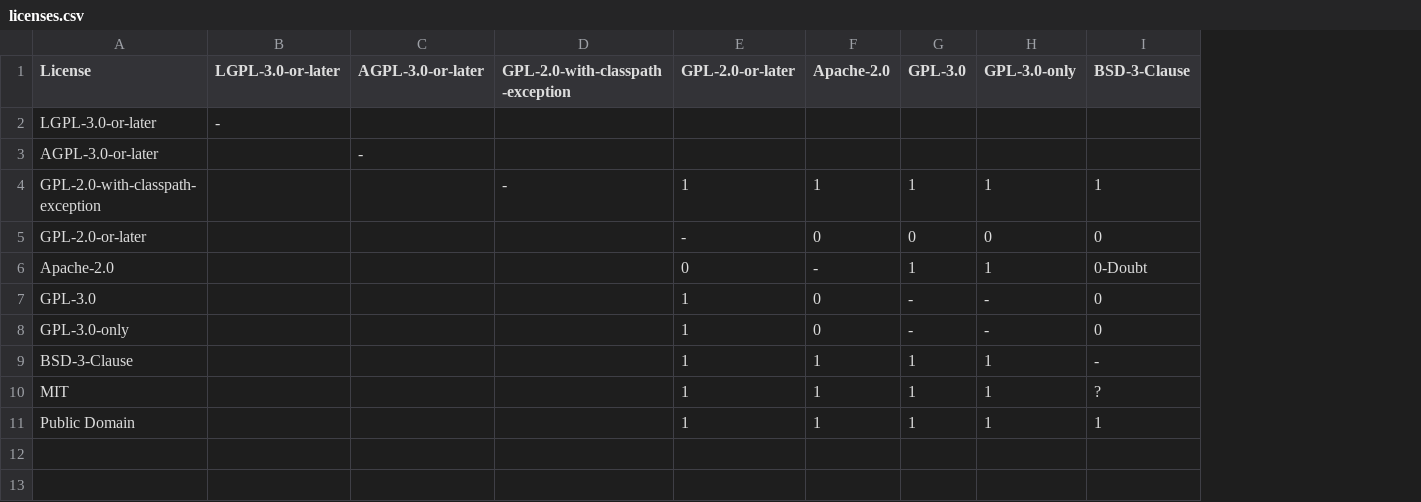
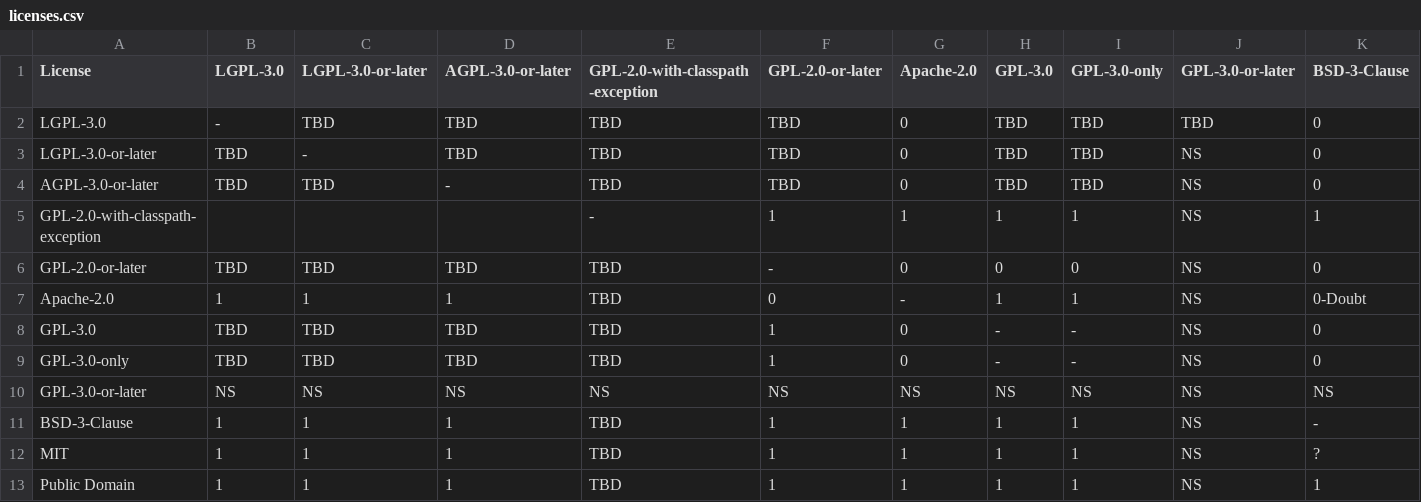
Before and after one commit to endocode/LCV-CM, a CSV file: licenses.csv, drawn as a sheet; only a part is shown; addresses are those after the commit; rows hold the shown columns only; the diff covers the shown part only; the diff names each change by its address in the sheet, - before the commit and + after, or states it on an @@ line.

Commit message:
Created separated functions for creating test lists.

```diff
--- a/licenses.csv
+++ b/licenses.csv
+column B (LGPL-3.0), rows 3-9: TBD | TBD |  | TBD | 1 | TBD | TBD; rows 11-13: all 1
+column J (GPL-3.0-or-later), rows 3-9: all NS; rows 11-13: all NS
+row 2: LGPL-3.0 | - | TBD | TBD | TBD | TBD | 0 | TBD | TBD | TBD | 0
-D3 (AGPL-3.0-or-later): (empty)
+D3 (AGPL-3.0-or-later): TBD
-E3:E4 (GPL-2.0-with-classpath-exception): (empty)
+E3:E4 (GPL-2.0-with-classpath-exception): TBD
-F3:F4 (GPL-2.0-or-later): (empty)
+F3:F4 (GPL-2.0-or-later): TBD
-G3:G4 (Apache-2.0): (empty)
+G3:G4 (Apache-2.0): 0
-H3:H4 (GPL-3.0): (empty)
+H3:H4 (GPL-3.0): TBD
-I3:I4 (GPL-3.0-only): (empty)
+I3:I4 (GPL-3.0-only): TBD
-K3:K4 (BSD-3-Clause): (empty)
+K3:K4 (BSD-3-Clause): 0
-C4 (LGPL-3.0-or-later): (empty)
+C4 (LGPL-3.0-or-later): TBD
-C6 (LGPL-3.0-or-later): (empty)
+C6 (LGPL-3.0-or-later): TBD
-D6 (AGPL-3.0-or-later): (empty)
+D6 (AGPL-3.0-or-later): TBD
-E6:E9 (GPL-2.0-with-classpath-exception): (empty)
+E6:E9 (GPL-2.0-with-classpath-exception): TBD
-C7 (LGPL-3.0-or-later): (empty)
+C7 (LGPL-3.0-or-later): 1
-D7 (AGPL-3.0-or-later): (empty)
+D7 (AGPL-3.0-or-later): 1
-C8:C9 (LGPL-3.0-or-later): (empty)
+C8:C9 (LGPL-3.0-or-later): TBD
-D8:D9 (AGPL-3.0-or-later): (empty)
+D8:D9 (AGPL-3.0-or-later): TBD
+row 10: GPL-3.0-or-later | NS | NS | NS | NS | NS | NS | NS | NS | NS | NS
-C11:C13 (LGPL-3.0-or-later): (empty)
+C11:C13 (LGPL-3.0-or-later): 1
-D11:D13 (AGPL-3.0-or-later): (empty)
+D11:D13 (AGPL-3.0-or-later): 1
-E11:E13 (GPL-2.0-with-classpath-exception): (empty)
+E11:E13 (GPL-2.0-with-classpath-exception): TBD
```
Also changed, not shown: 4 edited cells elsewhere in this file, 2 other files.
